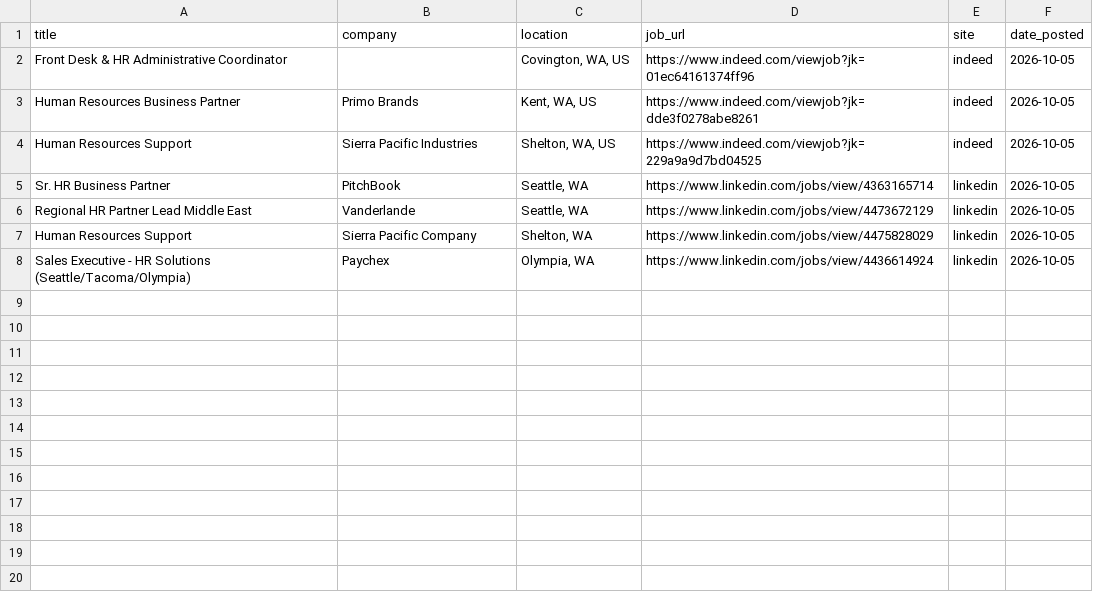
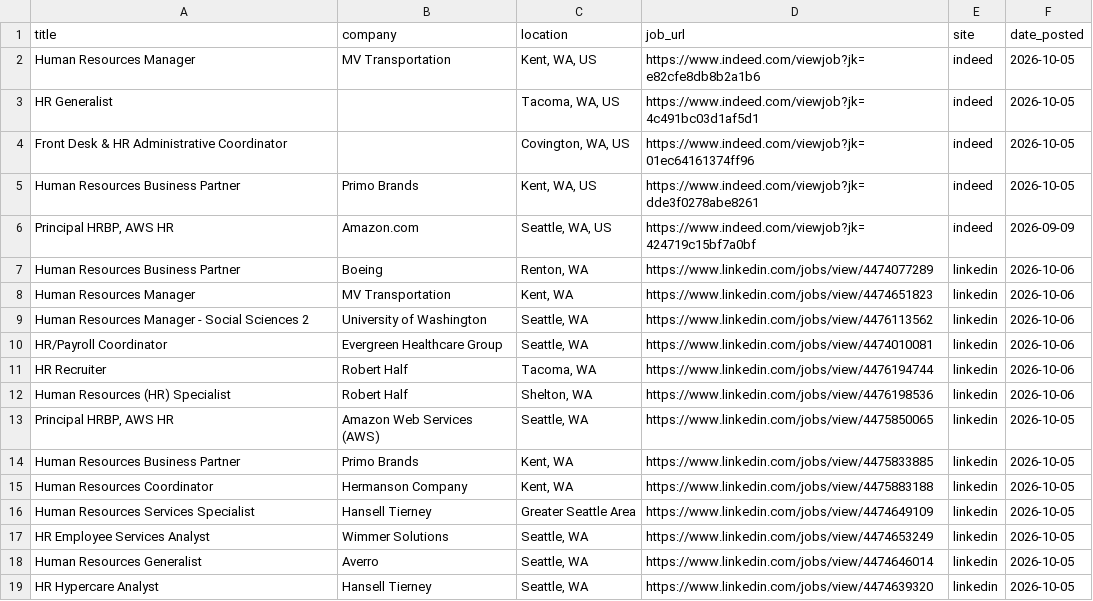
Before and after one commit to ayakacall/prospector, a CSV file: data/hr-jobs-daily.csv, drawn as a sheet.

```diff
--- a/data/hr-jobs-daily.csv
+++ b/data/hr-jobs-daily.csv
@@ -1,8 +1,19 @@
 title,company,location,job_url,site,date_posted
+Human Resources Manager,MV Transportation,"Kent, WA, US",https://www.indeed.com/viewjob?jk=e82cfe8db8b2a1b6,indeed,2026-10-05
+HR Generalist,,"Tacoma, WA, US",https://www.indeed.com/viewjob?jk=4c491bc03d1af5d1,indeed,2026-10-05
 Front Desk & HR Administrative Coordinator,,"Covington, WA, US",https://www.indeed.com/viewjob?jk=01ec64161374ff96,indeed,2026-10-05
 Human Resources Business Partner,Primo Brands,"Kent, WA, US",https://www.indeed.com/viewjob?jk=dde3f0278abe8261,indeed,2026-10-05
-Human Resources Support,Sierra Pacific Industries,"Shelton, WA, US",https://www.indeed.com/viewjob?jk=229a9a9d7bd04525,indeed,2026-10-05
-Sr. HR Business Partner,PitchBook,"Seattle, WA",https://www.linkedin.com/jobs/view/4363165714,linkedin,2026-10-05
-Regional HR Partner Lead Middle East,Vanderlande,"Seattle, WA",https://www.linkedin.com/jobs/view/4473672129,linkedin,2026-10-05
-Human Resources Support,Sierra Pacific Company,"Shelton, WA",https://www.linkedin.com/jobs/view/4475828029,linkedin,2026-10-05
-Sales Executive - HR Solutions (Seattle/Tacoma/Olympia),Paychex,"Olympia, WA",https://www.linkedin.com/jobs/view/4436614924,linkedin,2026-10-05
+"Principal HRBP, AWS HR",Amazon.com,"Seattle, WA, US",https://www.indeed.com/viewjob?jk=424719c15bf7a0bf,indeed,2026-09-09
+Human Resources Business Partner,Boeing,"Renton, WA",https://www.linkedin.com/jobs/view/4474077289,linkedin,2026-10-06
+Human Resources Manager,MV Transportation,"Kent, WA",https://www.linkedin.com/jobs/view/4474651823,linkedin,2026-10-06
+Human Resources Manager - Social Sciences 2,University of Washington,"Seattle, WA",https://www.linkedin.com/jobs/view/4476113562,linkedin,2026-10-06
+HR/Payroll Coordinator,Evergreen Healthcare Group,"Seattle, WA",https://www.linkedin.com/jobs/view/4474010081,linkedin,2026-10-06
+HR Recruiter,Robert Half,"Tacoma, WA",https://www.linkedin.com/jobs/view/4476194744,linkedin,2026-10-06
+Human Resources (HR) Specialist,Robert Half,"Shelton, WA",https://www.linkedin.com/jobs/view/4476198536,linkedin,2026-10-06
+"Principal HRBP, AWS HR",Amazon Web Services (AWS),"Seattle, WA",https://www.linkedin.com/jobs/view/4475850065,linkedin,2026-10-05
+Human Resources Business Partner,Primo Brands,"Kent, WA",https://www.linkedin.com/jobs/view/4475833885,linkedin,2026-10-05
+Human Resources Coordinator,Hermanson Company,"Kent, WA",https://www.linkedin.com/jobs/view/4475883188,linkedin,2026-10-05
+Human Resources Services Specialist,Hansell Tierney,Greater Seattle Area,https://www.linkedin.com/jobs/view/4474649109,linkedin,2026-10-05
+HR Employee Services Analyst,Wimmer Solutions,"Seattle, WA",https://www.linkedin.com/jobs/view/4474653249,linkedin,2026-10-05
+Human Resources Generalist,Averro,"Seattle, WA",https://www.linkedin.com/jobs/view/4474646014,linkedin,2026-10-05
+HR Hypercare Analyst,Hansell Tierney,"Seattle, WA",https://www.linkedin.com/jobs/view/4474639320,linkedin,2026-10-05
```
